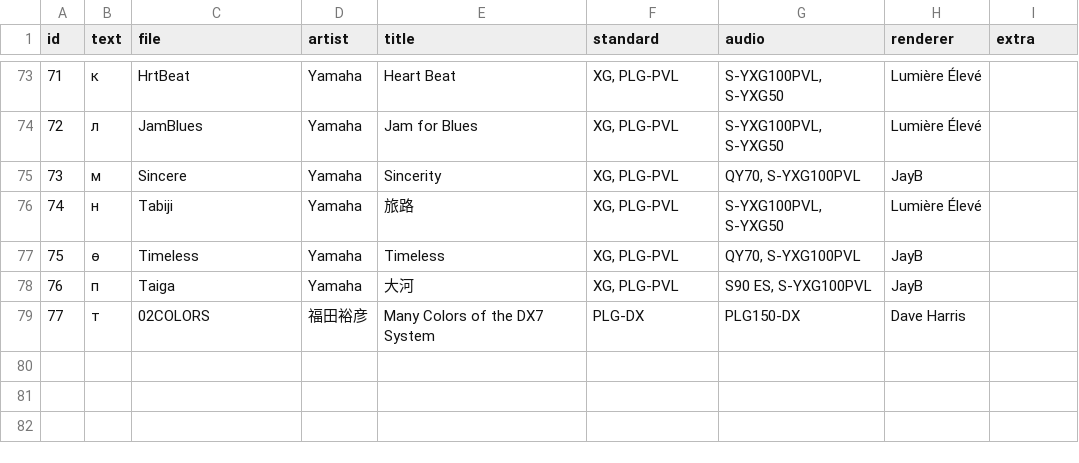
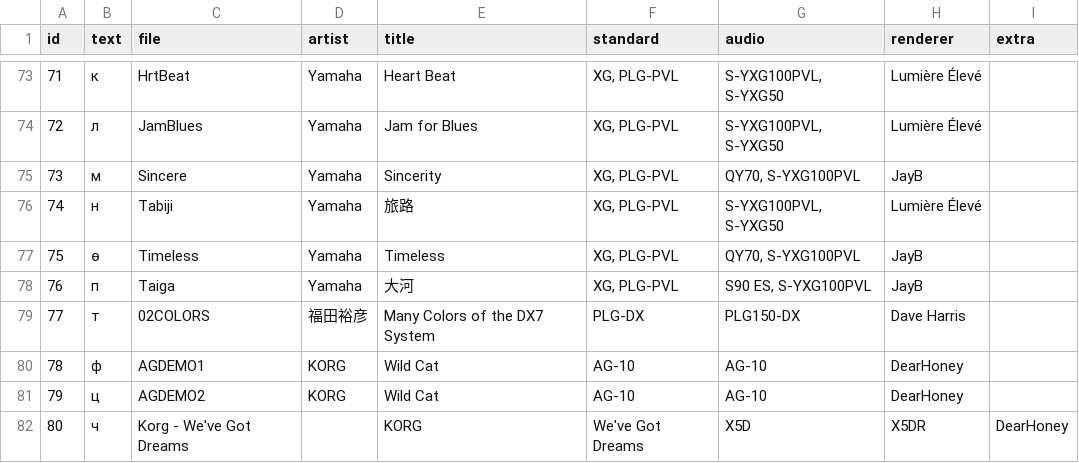
Before and after one commit to ltgcgo/midi-demo-data, a TSV file: collection/octavia/list.tsv, drawn as a sheet; only a part is shown, gaps mark what is left out; the diff names each change by its address in the sheet, - before the commit and + after, or states it on an @@ line.

```diff
--- a/collection/octavia/list.tsv
+++ b/collection/octavia/list.tsv
+row 80: 78 | ф | AGDEMO1 | KORG | Wild Cat | AG-10 | AG-10 | DearHoney
+row 81: 79 | ц | AGDEMO2 | KORG | Wild Cat | AG-10 | AG-10 | DearHoney
+row 82: 80 | ч | Korg - We've Got Dreams |  | KORG | We've Got Dreams | X5D | X5DR | DearHoney
```
Also changed, not shown: 12 other files.
